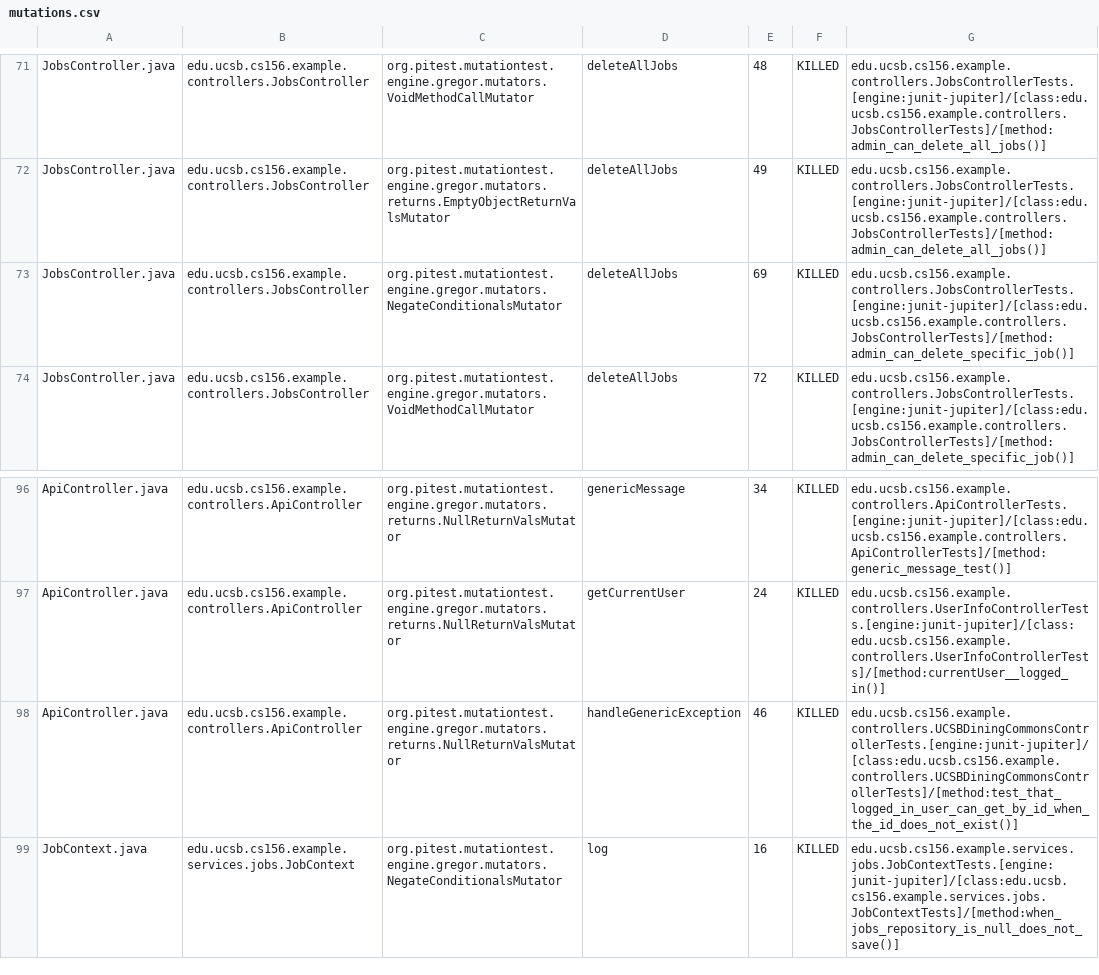
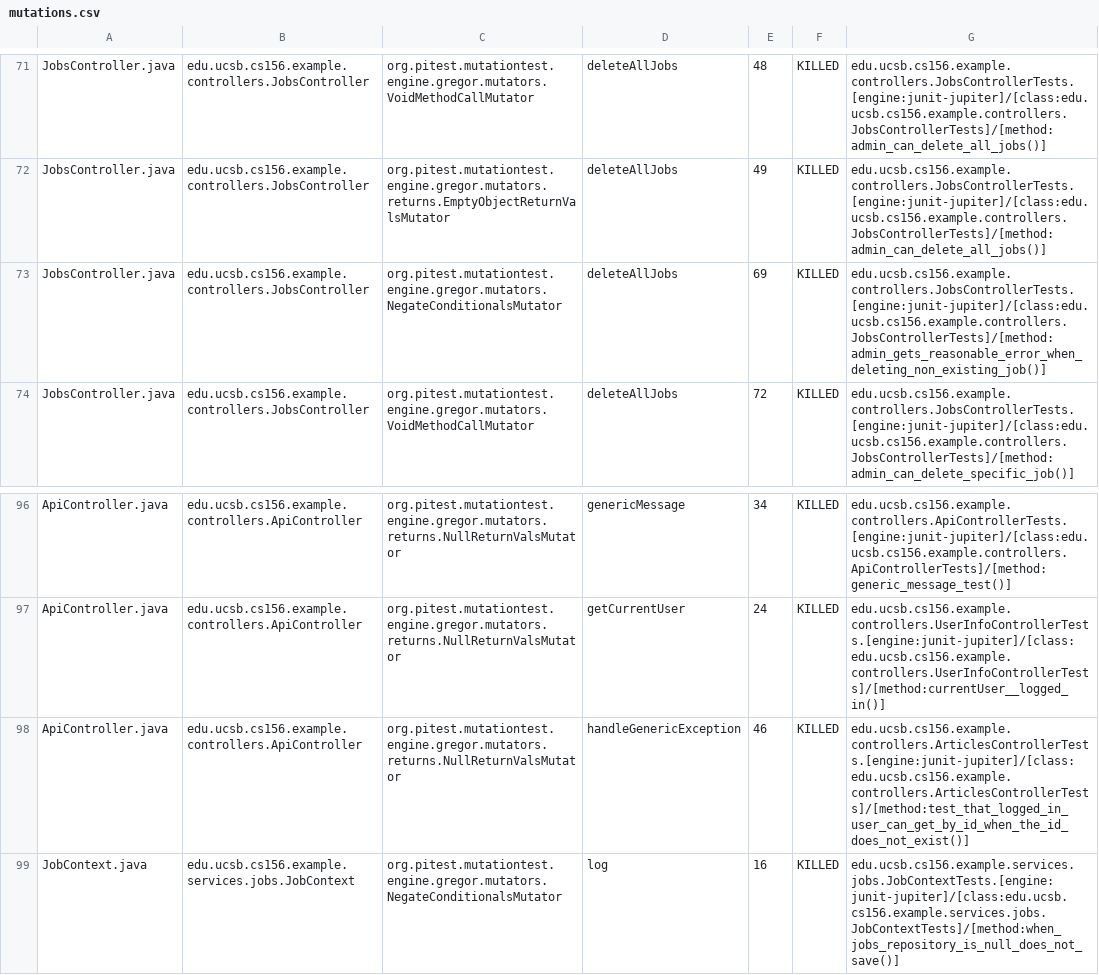
Before and after one commit to ucsb-cs156-f25/team02-f25-06, a CSV file: prs/64/pitest/mutations.csv, drawn as a sheet; only a part is shown, gaps mark what is left out.

Commit message:
Deploying to gh-pages from @ ucsb-cs156-f25/team02-f25-06@816389da0837e94e5da331071938ac4015681e3d 🚀

```diff
--- a/prs/64/pitest/mutations.csv
+++ b/prs/64/pitest/mutations.csv
@@ -72,3 +72,3 @@ JobsController.java,edu.ucsb.cs156.example.controllers.JobsController,org.pitest
 JobsController.java,edu.ucsb.cs156.example.controllers.JobsController,org.pitest.mutationtest.engine.gregor.mutators.returns.EmptyObjectReturnValsMutator,deleteAllJobs,49,KILLED,edu.ucsb.cs156.example.controllers.JobsControllerTests.[engine:junit-jupiter]/[class:edu.ucsb.cs156.example.controllers.JobsControllerTests]/[method:admin_can_delete_all_jobs()]
-JobsController.java,edu.ucsb.cs156.example.controllers.JobsController,org.pitest.mutationtest.engine.gregor.mutators.NegateConditionalsMutator,deleteAllJobs,69,KILLED,edu.ucsb.cs156.example.controllers.JobsControllerTests.[engine:junit-jupiter]/[class:edu.ucsb.cs156.example.controllers.JobsControllerTests]/[method:admin_can_delete_specific_job()]
+JobsController.java,edu.ucsb.cs156.example.controllers.JobsController,org.pitest.mutationtest.engine.gregor.mutators.NegateConditionalsMutator,deleteAllJobs,69,KILLED,edu.ucsb.cs156.example.controllers.JobsControllerTests.[engine:junit-jupiter]/[class:edu.ucsb.cs156.example.controllers.JobsControllerTests]/[method:admin_gets_reasonable_error_when_deleting_non_existing_job()]
 JobsController.java,edu.ucsb.cs156.example.controllers.JobsController,org.pitest.mutationtest.engine.gregor.mutators.VoidMethodCallMutator,deleteAllJobs,72,KILLED,edu.ucsb.cs156.example.controllers.JobsControllerTests.[engine:junit-jupiter]/[class:edu.ucsb.cs156.example.controllers.JobsControllerTests]/[method:admin_can_delete_specific_job()]
@@ -97,3 +97,3 @@ ApiController.java,edu.ucsb.cs156.example.controllers.ApiController,org.pitest.m
 ApiController.java,edu.ucsb.cs156.example.controllers.ApiController,org.pitest.mutationtest.engine.gregor.mutators.returns.NullReturnValsMutator,getCurrentUser,24,KILLED,edu.ucsb.cs156.example.controllers.UserInfoControllerTests.[engine:junit-jupiter]/[class:edu.ucsb.cs156.example.controllers.UserInfoControllerTests]/[method:currentUser__logged_in()]
-ApiController.java,edu.ucsb.cs156.example.controllers.ApiController,org.pitest.mutationtest.engine.gregor.mutators.returns.NullReturnValsMutator,handleGenericException,46,KILLED,edu.ucsb.cs156.example.controllers.UCSBDiningCommonsControllerTests.[engine:junit-jupiter]/[class:edu.ucsb.cs156.example.controllers.UCSBDiningCommonsControllerTests]/[method:test_that_logged_in_user_can_get_by_id_when_the_id_does_not_exist()]
+ApiController.java,edu.ucsb.cs156.example.controllers.ApiController,org.pitest.mutationtest.engine.gregor.mutators.returns.NullReturnValsMutator,handleGenericException,46,KILLED,edu.ucsb.cs156.example.controllers.ArticlesControllerTests.[engine:junit-jupiter]/[class:edu.ucsb.cs156.example.controllers.ArticlesControllerTests]/[method:test_that_logged_in_user_can_get_by_id_when_the_id_does_not_exist()]
 JobContext.java,edu.ucsb.cs156.example.services.jobs.JobContext,org.pitest.mutationtest.engine.gregor.mutators.NegateConditionalsMutator,log,16,KILLED,edu.ucsb.cs156.example.services.jobs.JobContextTests.[engine:junit-jupiter]/[class:edu.ucsb.cs156.example.services.jobs.JobContextTests]/[method:when_jobs_repository_is_null_does_not_save()]
```
Also changed, not shown: 16 other files.
